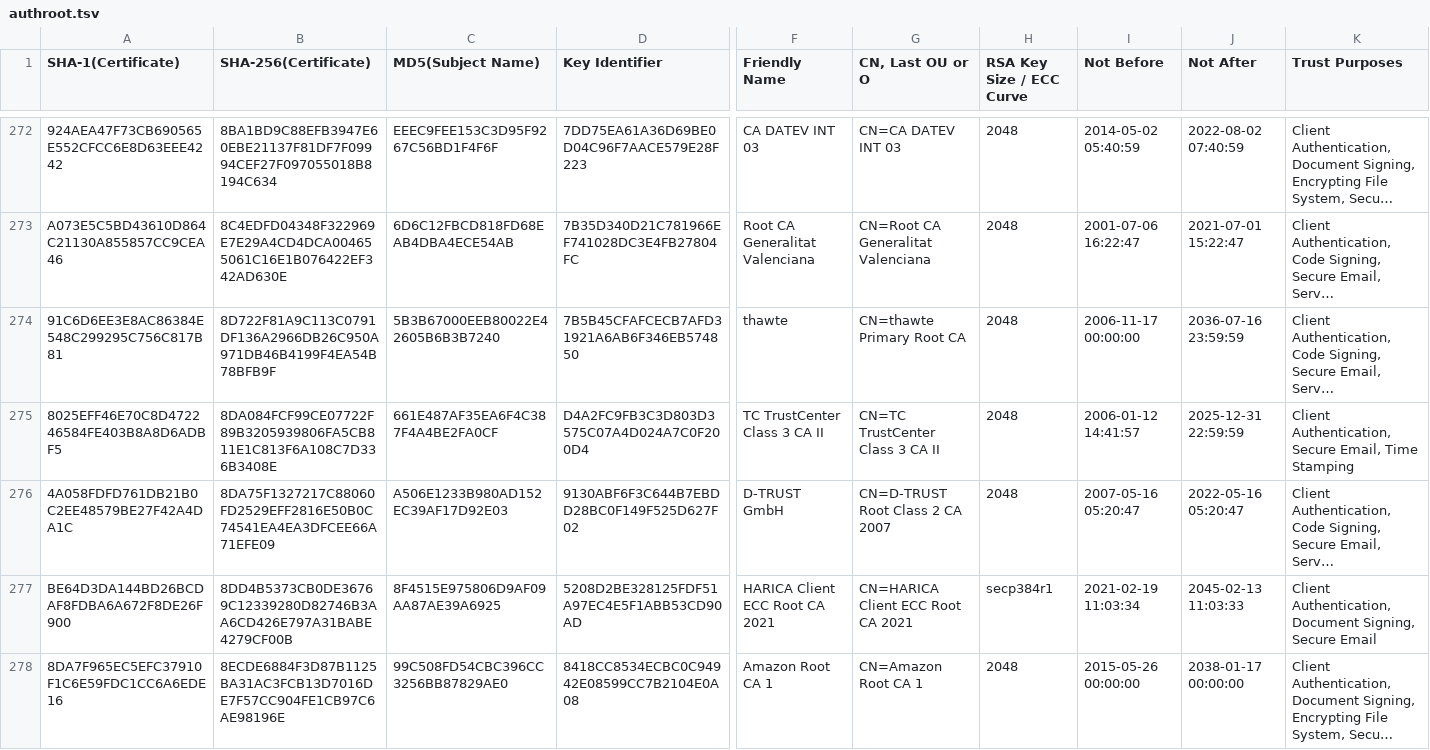
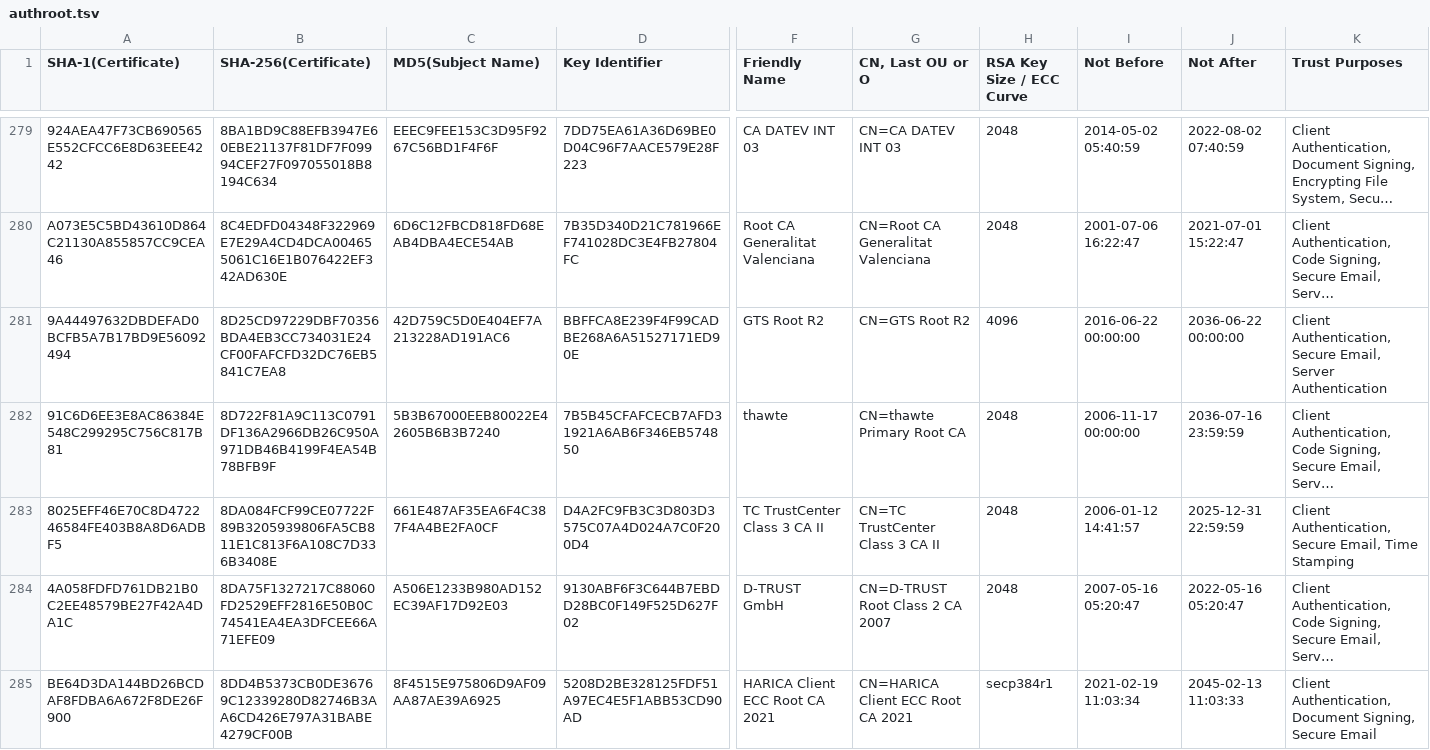
Before and after one commit to robstradling/authroot.stl, a TSV file: authroot.tsv, drawn as a sheet; only a part is shown, gaps mark what is left out; the shorter side is filled out with more unchanged rows; long unchanged cells end in …; rows hold the shown columns only; the diff covers the shown part only; the diff names each change by its address in the sheet, - before the commit and + after, or states it on an @@ line.

```diff
--- a/authroot.tsv
+++ b/authroot.tsv
+row 281: 9A44497632DBDEFAD0BCFB5A7B17BD9E56092494 | 8D25CD97229DBF70356BDA4EB3CC734031E24CF00FAFCFD32DC76EB5841C7EA8 | 42D759C5D0E404EF7A213228AD191AC6 | BBFFCA8E239F4F99CADBE268A6A51527171ED90E | GTS Root R2 | CN=GTS Root R2 | 4096 | 2016-06-22 00:00:00 | 2036-06-22 00:00:00 | Client Authentication, Secure Email, Server Authentication
```
Also changed, not shown: 17 added rows and 2 edited cells elsewhere in this file, 20 other files.
